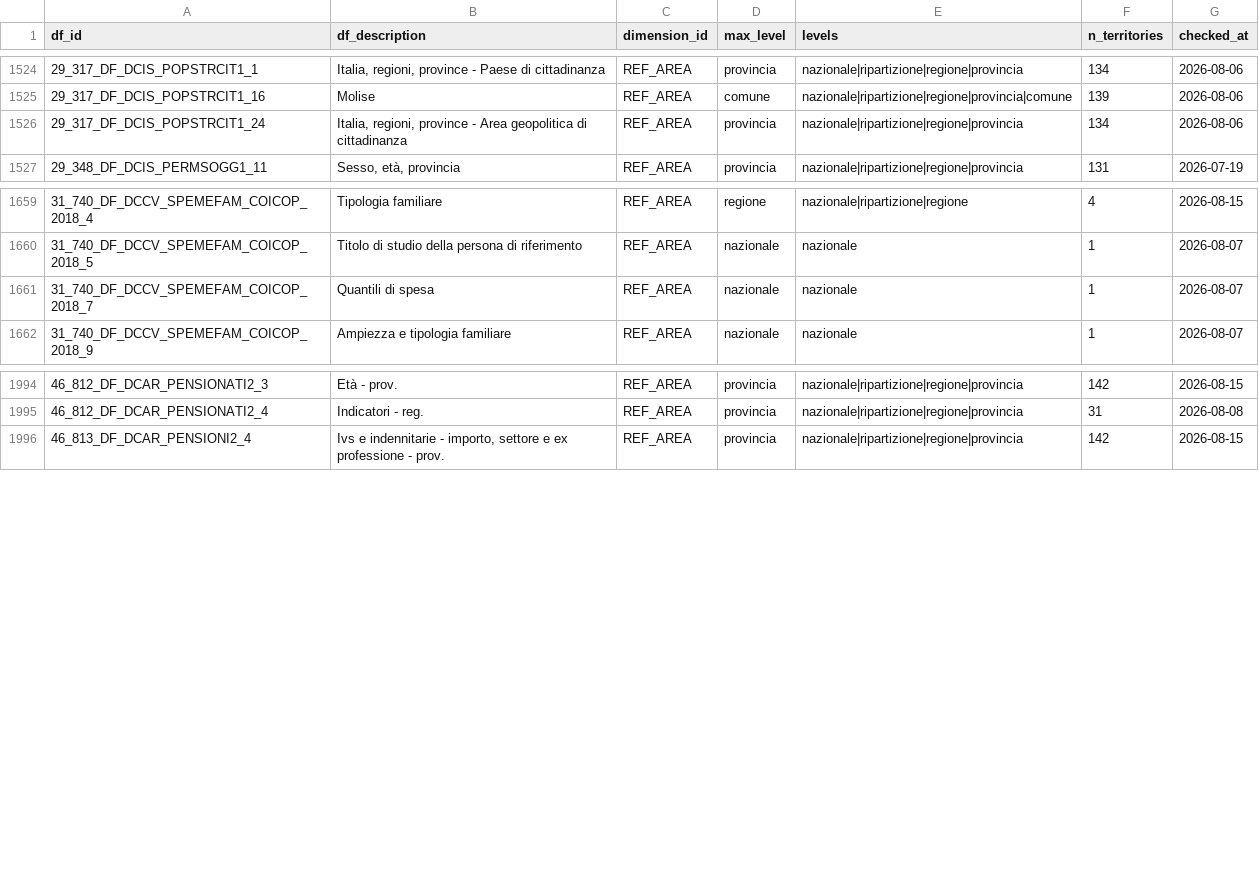
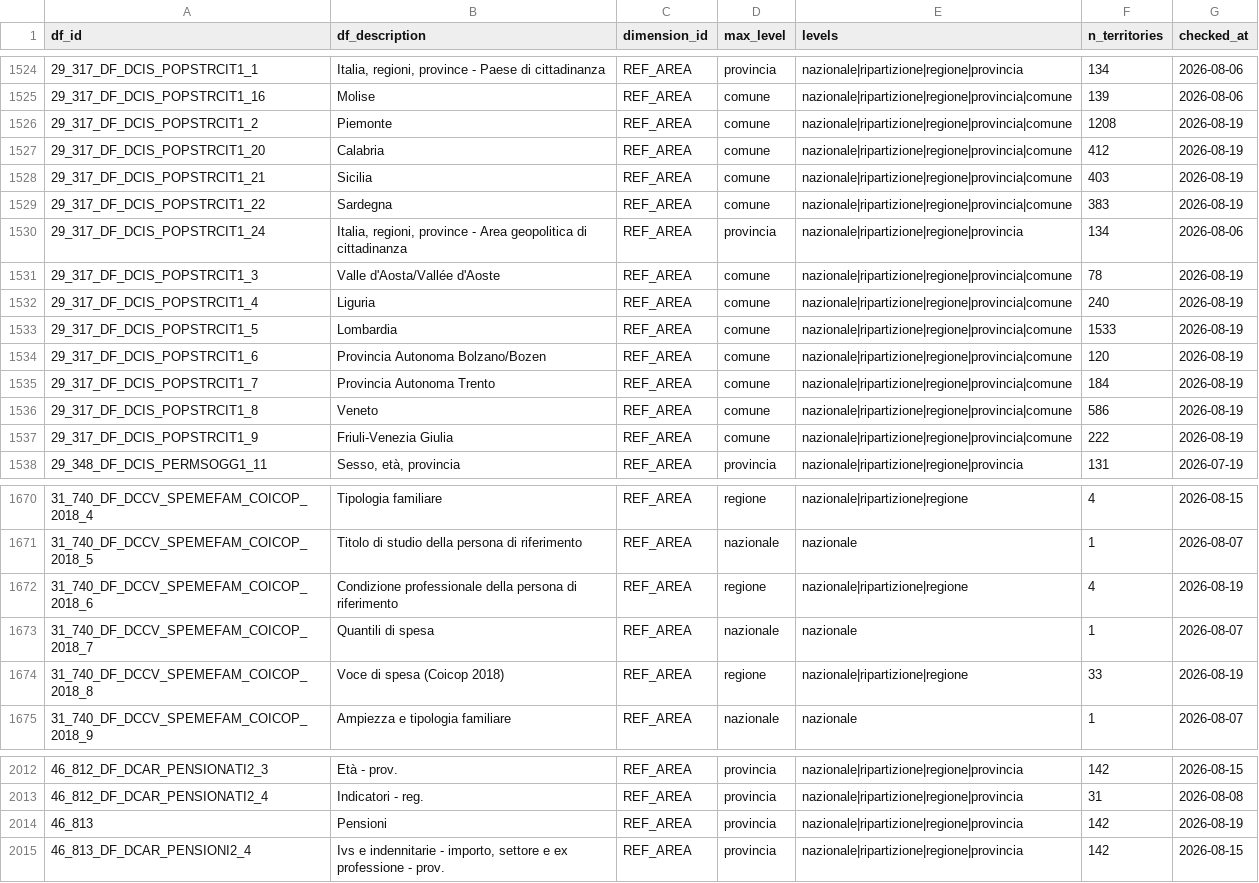
Before and after one commit to ondata/opensdmx, a CSV file: data/constraints/istat_territorial.csv, drawn as a sheet; only a part is shown, gaps mark what is left out; the diff covers the shown part only; the diff names each change by its address in the sheet, - before the commit and + after, or states it on an @@ line.

```diff
--- a/data/constraints/istat_territorial.csv
+++ b/data/constraints/istat_territorial.csv
+row 1526: 29_317_DF_DCIS_POPSTRCIT1_2 | Piemonte | REF_AREA | comune | nazionale|ripartizione|regione|provincia|comune | 1208 | 2026-08-19
+row 1527: 29_317_DF_DCIS_POPSTRCIT1_20 | Calabria | REF_AREA | comune | nazionale|ripartizione|regione|provincia|comune | 412 | 2026-08-19
+row 1528: 29_317_DF_DCIS_POPSTRCIT1_21 | Sicilia | REF_AREA | comune | nazionale|ripartizione|regione|provincia|comune | 403 | 2026-08-19
+row 1529: 29_317_DF_DCIS_POPSTRCIT1_22 | Sardegna | REF_AREA | comune | nazionale|ripartizione|regione|provincia|comune | 383 | 2026-08-19
+row 1531: 29_317_DF_DCIS_POPSTRCIT1_3 | Valle d'Aosta/Vallée d'Aoste | REF_AREA | comune | nazionale|ripartizione|regione|provincia|comune | 78 | 2026-08-19
+row 1532: 29_317_DF_DCIS_POPSTRCIT1_4 | Liguria | REF_AREA | comune | nazionale|ripartizione|regione|provincia|comune | 240 | 2026-08-19
+row 1533: 29_317_DF_DCIS_POPSTRCIT1_5 | Lombardia | REF_AREA | comune | nazionale|ripartizione|regione|provincia|comune | 1533 | 2026-08-19
+row 1534: 29_317_DF_DCIS_POPSTRCIT1_6 | Provincia Autonoma Bolzano/Bozen | REF_AREA | comune | nazionale|ripartizione|regione|provincia|comune | 120 | 2026-08-19
+row 1535: 29_317_DF_DCIS_POPSTRCIT1_7 | Provincia Autonoma Trento | REF_AREA | comune | nazionale|ripartizione|regione|provincia|comune | 184 | 2026-08-19
+row 1536: 29_317_DF_DCIS_POPSTRCIT1_8 | Veneto | REF_AREA | comune | nazionale|ripartizione|regione|provincia|comune | 586 | 2026-08-19
+row 1537: 29_317_DF_DCIS_POPSTRCIT1_9 | Friuli-Venezia Giulia | REF_AREA | comune | nazionale|ripartizione|regione|provincia|comune | 222 | 2026-08-19
+row 1672: 31_740_DF_DCCV_SPEMEFAM_COICOP_2018_6 | Condizione professionale della persona di riferimento | REF_AREA | regione | nazionale|ripartizione|regione | 4 | 2026-08-19
+row 1674: 31_740_DF_DCCV_SPEMEFAM_COICOP_2018_8 | Voce di spesa (Coicop 2018) | REF_AREA | regione | nazionale|ripartizione|regione | 33 | 2026-08-19
+row 2014: 46_813 | Pensioni | REF_AREA | provincia | nazionale|ripartizione|regione|provincia | 142 | 2026-08-19
```
Also changed, not shown: 5 added rows elsewhere in this file, data/constraints/istat_status.csv, 1 other file.
